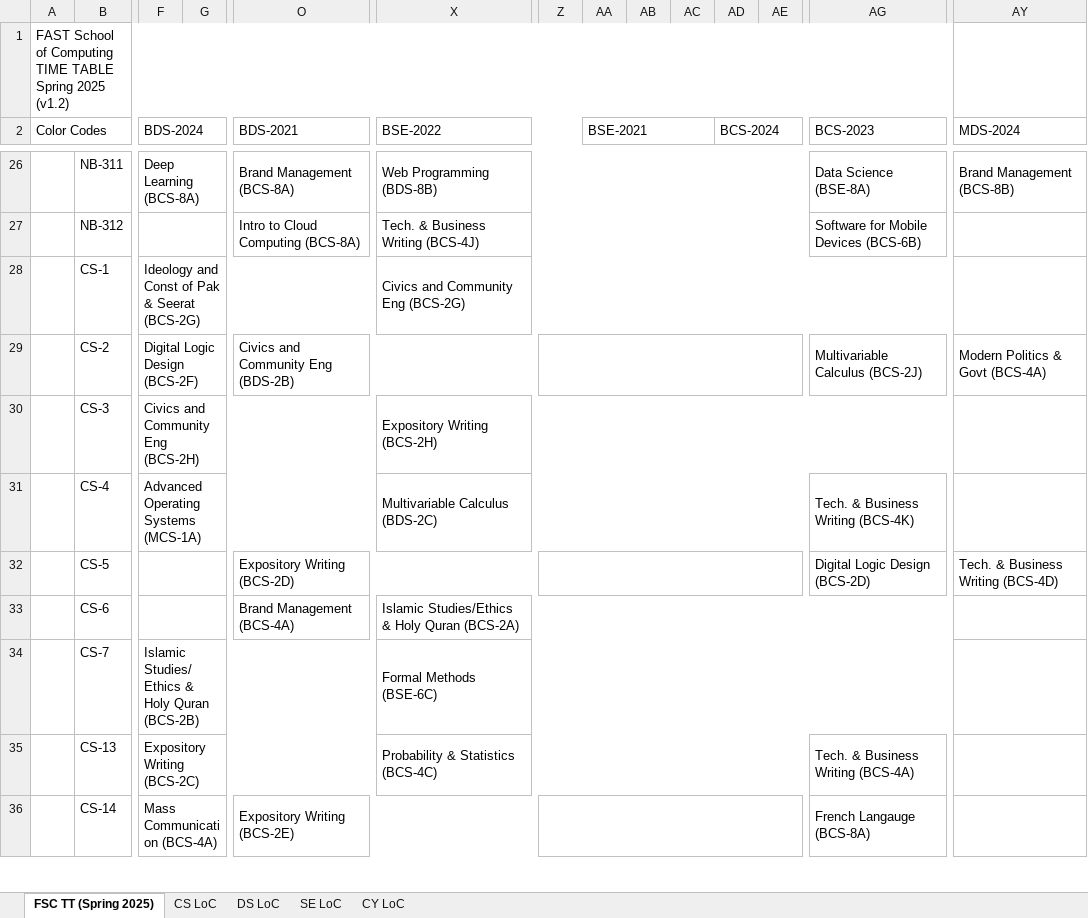
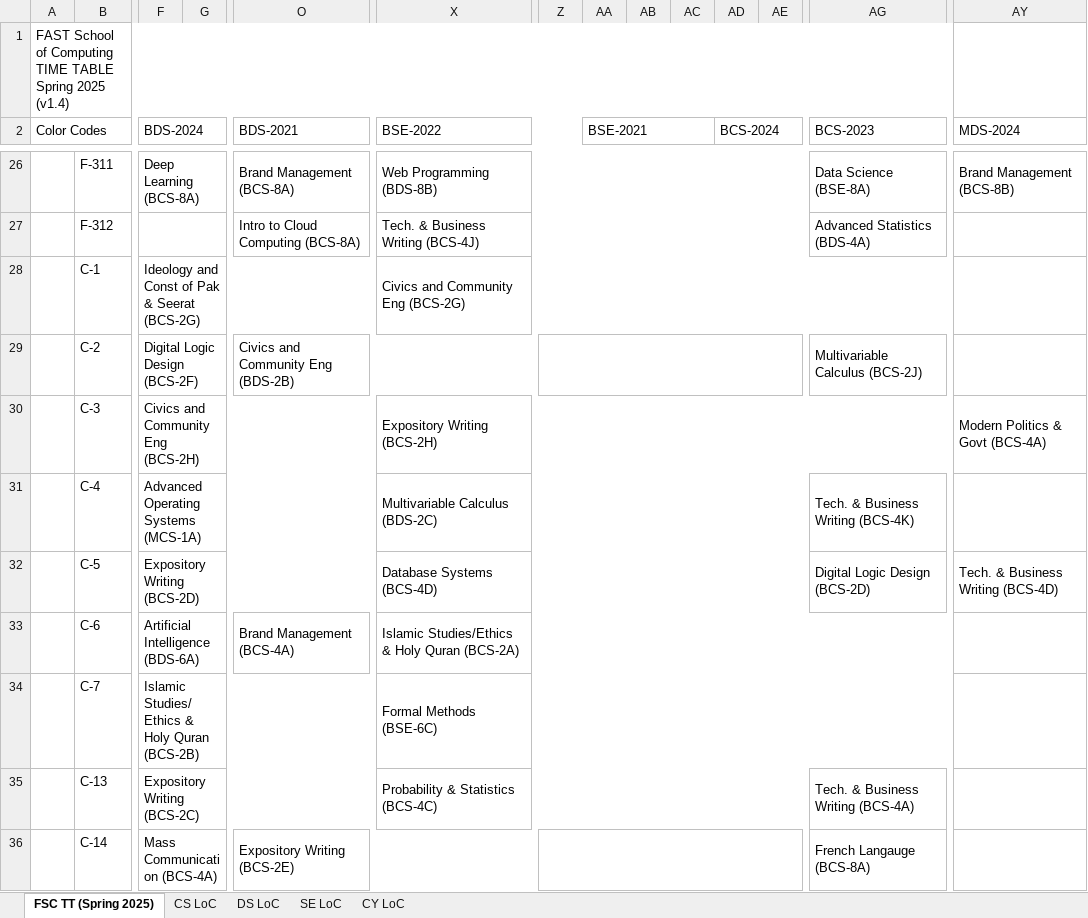
Before and after one commit to Noumannomi123/TimeTableGenerator, an Excel workbook: Scripts/table.xlsx, sheet FSC TT (Spring 2025), drawn as a sheet; only a part is shown, gaps mark what is left out; values as stored, in another font and other column widths than the file's, no cell formats; charts and pictures not drawn; removed rows and columns are numbered as before the commit, all else as after; the diff covers the shown part only; the diff names each change by its address in the sheet, - before the commit and + after, or states it on an @@ line.

```diff
--- a/Scripts/table.xlsx (sheet FSC TT (Spring 2025))
+++ b/Scripts/table.xlsx (sheet FSC TT (Spring 2025))
-A1 (Color Codes): …Spring 2025 (v1.2)
+A1 (Color Codes): …Spring 2025 (v1.4)
-B26: NB-311
+B26: F-311
-B27: NB-312
+B27: F-312
-AG27 (BCS-2023): Software for Mobile Devices (BCS-6B)
+AG27 (BCS-2023): Advanced Statistics (BDS-4A)
-B28: CS-1
+B28: C-1
-B29: CS-2
+B29: C-2
-AY29 (MDS-2024): Modern Politics & Govt (BCS-4A)
+AY29 (MDS-2024): (empty)
-AY29:BF29 merged
-B30: CS-3
+B30: C-3
-AY30 (MDS-2024): (empty)
+AY30 (MDS-2024): Modern Politics & Govt (BCS-4A)
-B31: CS-4
+B31: C-4
-B32: CS-5
+B32: C-5
-F32 (BDS-2024): (empty)
+F32 (BDS-2024): Expository Writing (BCS-2D)
-F32:M32 merged
+F32:P32 merged
-O32 (BDS-2021): Expository Writing (BCS-2D)
+O32 (BDS-2021): (empty)
-O32:Y32 merged
-X32 (BSE-2022): (empty)
+X32 (BSE-2022): Database Systems (BCS-4D)
+X32:AE32 merged
-Z32:AE32 merged
-B33: CS-6
+B33: C-6
-F33 (BDS-2024): (empty)
+F33 (BDS-2024): Artificial Intelligence (BDS-6A)
-B34: CS-7
+B34: C-7
-B35: CS-13
+B35: C-13
-B36: CS-14
+B36: C-14
```
Also changed, not shown: other rows of this sheet, sheet CS LoC, sheet SE LoC, sheet DS LoC, sheet CY LoC, cell formats, hidden cells, charts or pictures, 2 other files.
